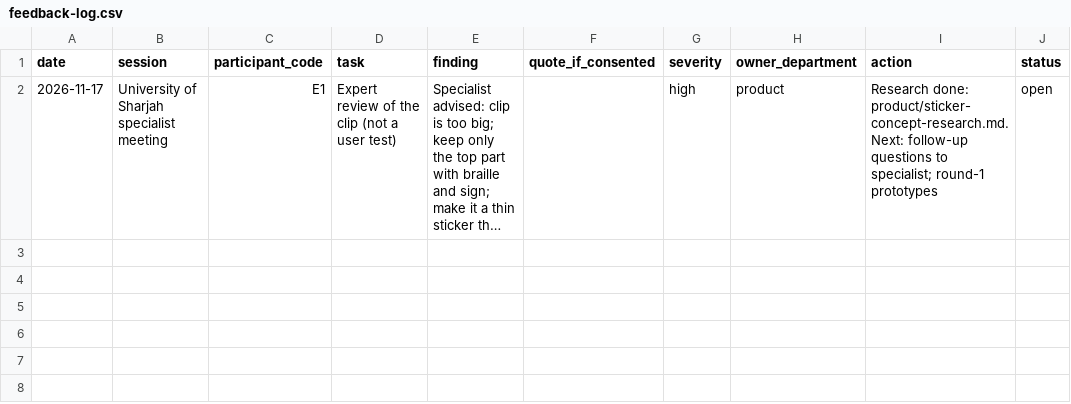
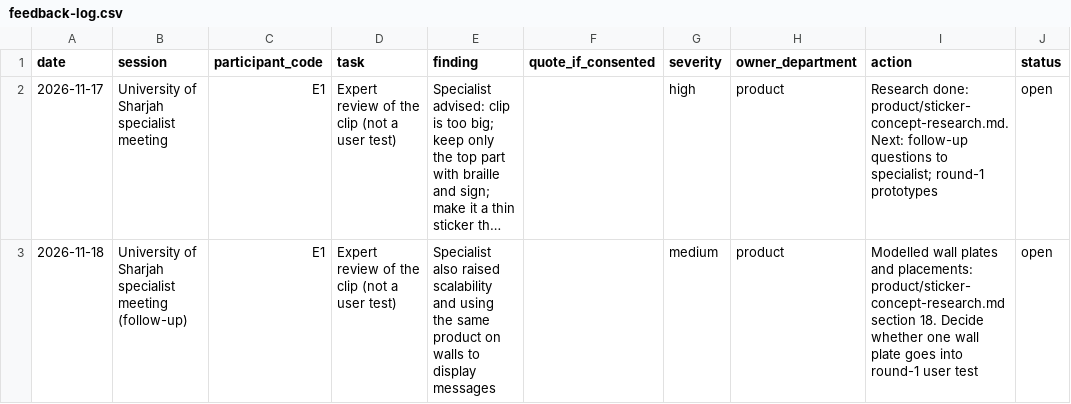
Before and after one commit to AhmedNizarRs/Ahmed, a CSV file: dalil-hq/departments/accessibility/feedback-log.csv, drawn as a sheet; long unchanged cells end in …; the diff names each change by its address in the sheet, - before the commit and + after, or states it on an @@ line.

```diff
--- a/dalil-hq/departments/accessibility/feedback-log.csv
+++ b/dalil-hq/departments/accessibility/feedback-log.csv
+row 3: 2026-11-18 | University of Sharjah specialist meeting (follow-up) | E1 | Expert review of the clip (not a user test) | Specialist also raised scalability and using the same product on walls to display messages |  | medium | product | Modelled wall plates and placements: product/sticker-concept-research.md section 18. Decide whether one wall plate goes into round-1 user test | open
```
Also changed, not shown: 22 other files.
